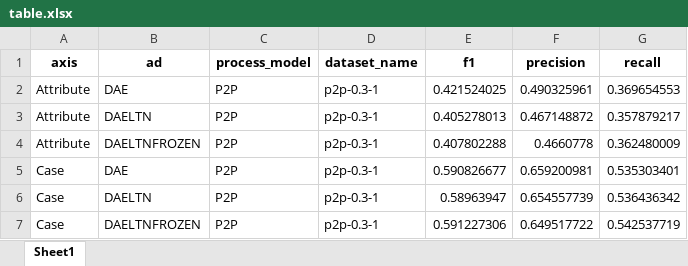
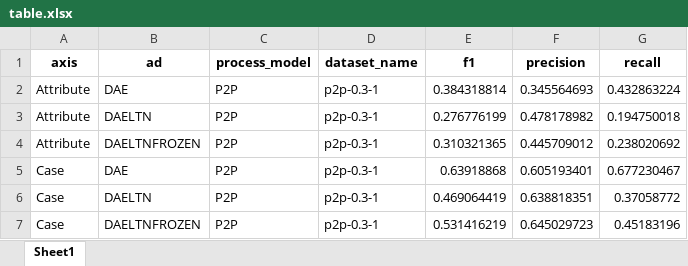
Before and after one commit to DevashishX/LTNcoder, an Excel workbook: .out/plots/isj-2019/table.xlsx, sheet Sheet1, drawn as a sheet; values as stored, in another font and other column widths than the file's, no borders; the diff names each change by its address in the sheet, - before the commit and + after, or states it on an @@ line.

Commit message:
chore: explore paper dataset

```diff
--- a/.out/plots/isj-2019/table.xlsx (sheet Sheet1)
+++ b/.out/plots/isj-2019/table.xlsx (sheet Sheet1)
-E2 (f1): 0.421524025
+E2 (f1): 0.384318814
-F2 (precision): 0.490325961
+F2 (precision): 0.345564693
-G2 (recall): 0.369654553
+G2 (recall): 0.432863224
-E3 (f1): 0.405278013
+E3 (f1): 0.276776199
-F3 (precision): 0.467148872
+F3 (precision): 0.478178982
-G3 (recall): 0.357879217
+G3 (recall): 0.194750018
-E4 (f1): 0.407802288
+E4 (f1): 0.310321365
-F4 (precision): 0.4660778
+F4 (precision): 0.445709012
-G4 (recall): 0.362480009
+G4 (recall): 0.238020692
-E5 (f1): 0.590826677
+E5 (f1): 0.63918868
-F5 (precision): 0.659200981
+F5 (precision): 0.605193401
-G5 (recall): 0.535303401
+G5 (recall): 0.677230467
-E6 (f1): 0.58963947
+E6 (f1): 0.469064419
-F6 (precision): 0.654557739
+F6 (precision): 0.638818351
-G6 (recall): 0.536436342
+G6 (recall): 0.37058772
-E7 (f1): 0.591227306
+E7 (f1): 0.531416219
-F7 (precision): 0.649517722
+F7 (precision): 0.645029723
-G7 (recall): 0.542537719
+G7 (recall): 0.45183196
```
Also changed, not shown: 25 other files.
